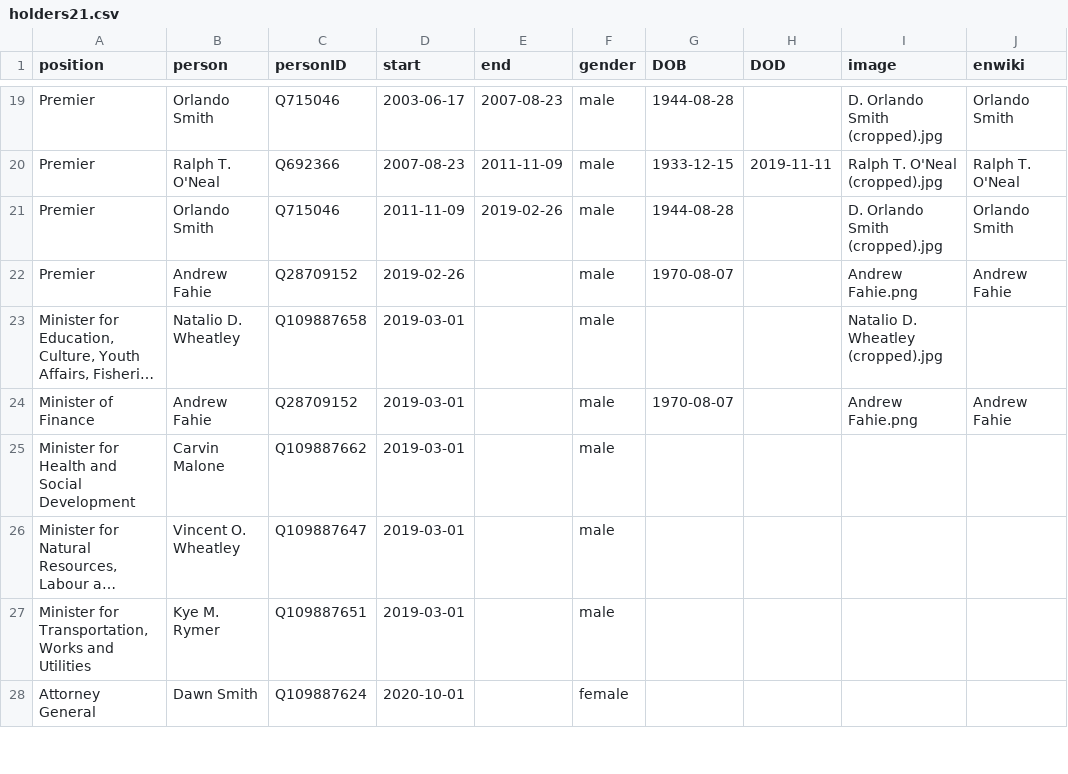
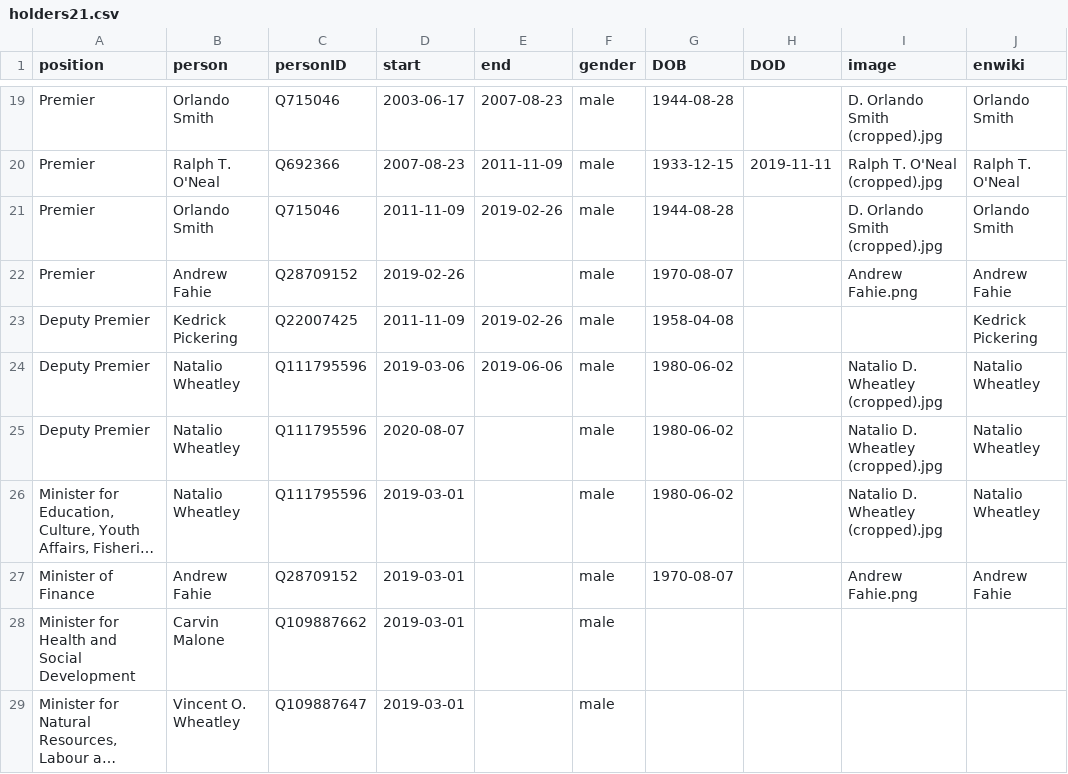
Before and after one commit to every-politician-scrapers/bvi-ministers, a CSV file: html/holders21.csv, drawn as a sheet; only a part is shown, gaps mark what is left out; the shorter side is filled out with more unchanged rows; long unchanged cells end in …; addresses are those after the commit; the diff names each change by its address in the sheet, - before the commit and + after, or states it on an @@ line.

```diff
--- a/html/holders21.csv
+++ b/html/holders21.csv
+row 23: Deputy Premier | Kedrick Pickering | Q22007425 | 2011-11-09 | 2019-02-26 | male | 1958-04-08 |  |  | Kedrick Pickering
+row 24: Deputy Premier | Natalio Wheatley | Q111795596 | 2019-03-06 | 2019-06-06 | male | 1980-06-02 |  | Natalio D. Wheatley (cropped).jpg | Natalio Wheatley
+row 25: Deputy Premier | Natalio Wheatley | Q111795596 | 2020-08-07 |  | male | 1980-06-02 |  | Natalio D. Wheatley (cropped).jpg | Natalio Wheatley
-B26 (person): Natalio D. Wheatley
+B26 (person): Natalio Wheatley
-C26 (personID): Q109887658
+C26 (personID): Q111795596
-G26 (DOB): (empty)
+G26 (DOB): 1980-06-02
-J26 (enwiki): (empty)
+J26 (enwiki): Natalio Wheatley
```
Also changed, not shown: html/current.csv, html/positions.csv, 1 other file.
